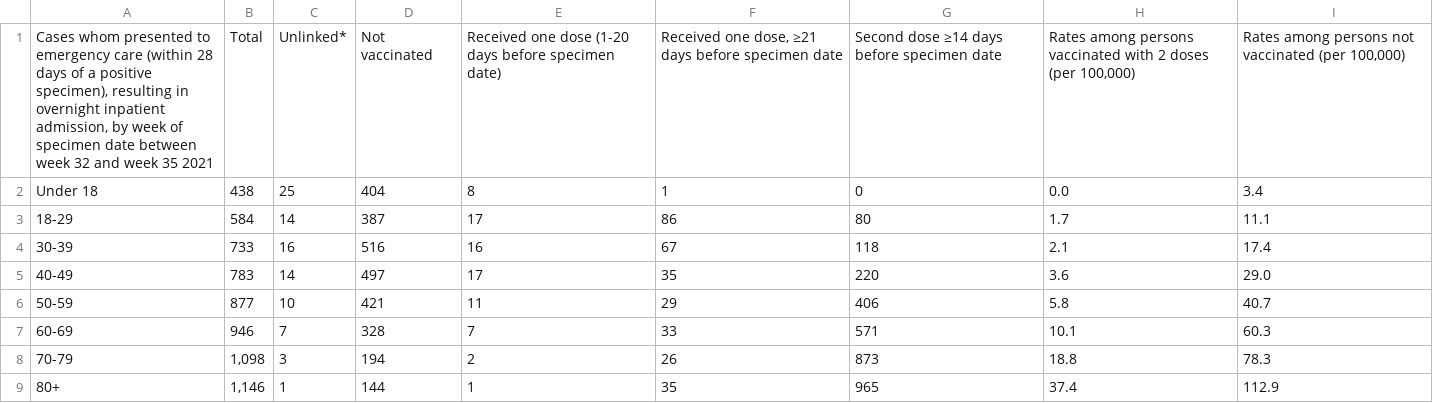
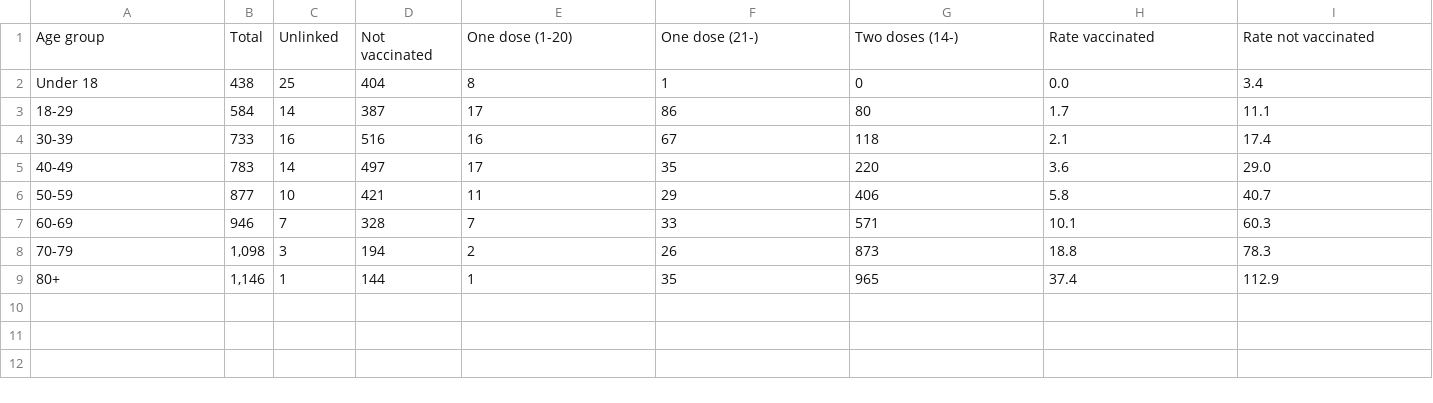
Before and after one commit to kamutelapo/covid, a CSV file: anglia/adatok/week-36-emergency.csv, drawn as a sheet.

Commit message:
Emergency column

```diff
--- a/anglia/adatok/week-36-emergency.csv
+++ b/anglia/adatok/week-36-emergency.csv
@@ -1,2 +1,2 @@
-"Cases whom presented to emergency care (within 28 days of a positive specimen), resulting in overnight inpatient admission, by week of specimen date between week 32 and week 35 2021","Total","Unlinked*","Not vaccinated","Received one dose (1-20 days before specimen date)","Received one dose, ≥21 days before specimen date","Second dose ≥14 days before specimen date","Rates among persons vaccinated with 2 doses (per 100,000)","Rates among persons not vaccinated (per 100,000)"
+"Age group", "Total", "Unlinked", "Not vaccinated", "One dose (1-20)","One dose (21-)","Two doses (14-)","Rate vaccinated","Rate not vaccinated"
 "Under 18","438","25","404","8","1","0","0.0","3.4"
```
Also changed, not shown: anglia/adatok/week-37-emergency.csv, anglia/adatok/week-38-emergency.csv, 5 other files.
